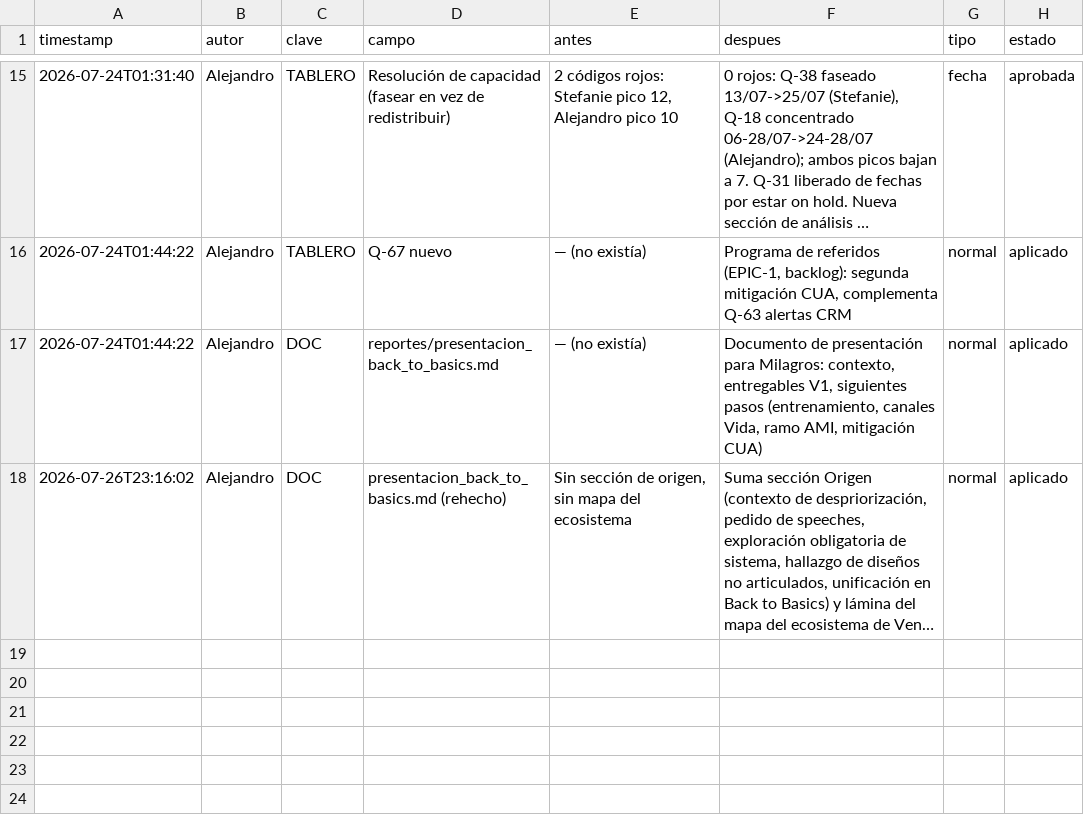
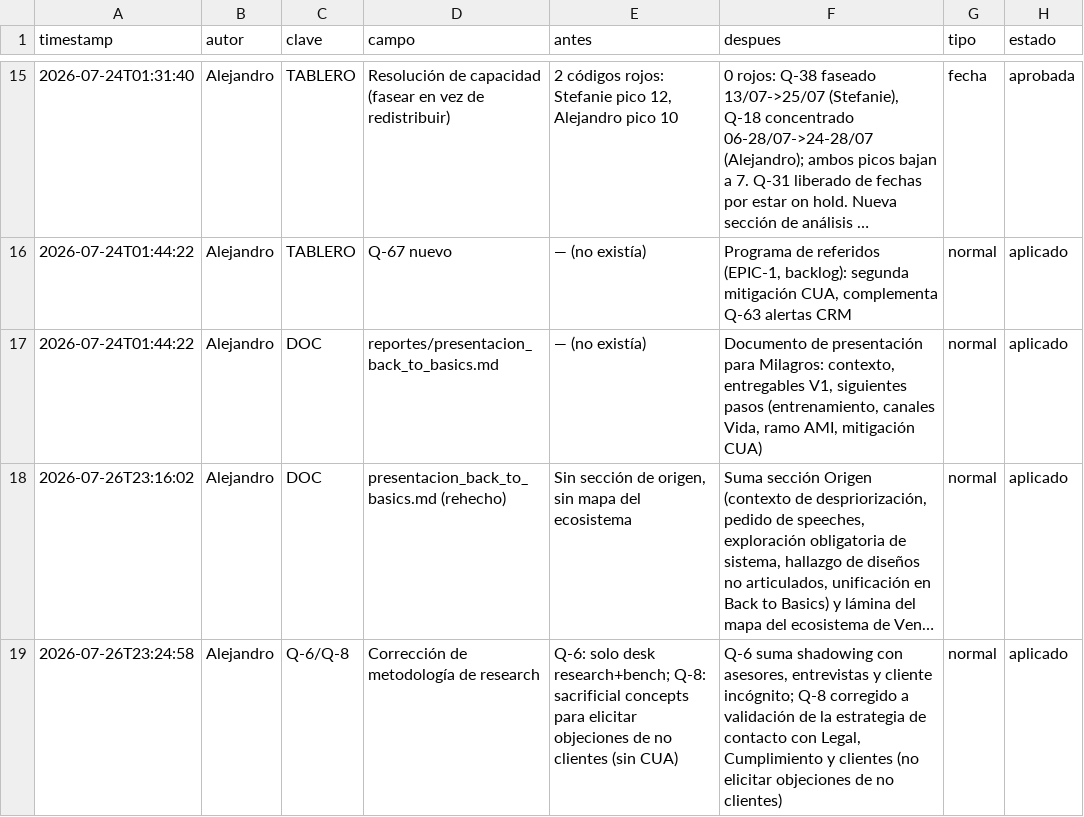
Before and after one commit to Rumipyramid/Machine_Learning, a CSV file: reportes/historial/CAMBIOS.csv, drawn as a sheet; only a part is shown, gaps mark what is left out; long unchanged cells end in …; the diff names each change by its address in the sheet, - before the commit and + after, or states it on an @@ line.

```diff
--- a/reportes/historial/CAMBIOS.csv
+++ b/reportes/historial/CAMBIOS.csv
+row 19: 2026-07-26T23:24:58 | Alejandro | Q-6/Q-8 | Corrección de metodología de research | Q-6: solo desk research+bench; Q-8: sacrificial concepts para elicitar objeciones de no clientes (sin CUA) | Q-6 suma shadowing con asesores, entrevistas y cliente incógnito; Q-8 corregido a validación de la estrategia de contacto con Legal, Cumplimiento y clientes (no elicitar objeciones de no clientes) | normal | aplicado
```
Also changed, not shown: 2 other files.
